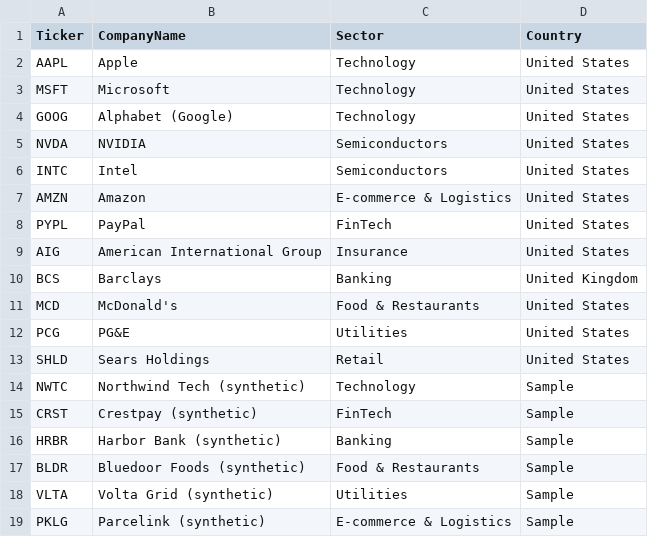
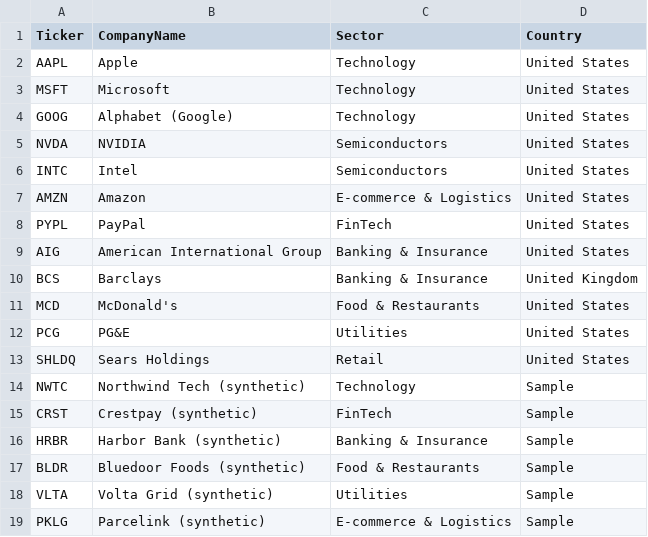
Before and after one commit to M-Linet/financial-performance-dashboard, a CSV file: data/reference/company_master.csv, drawn as a sheet.

Commit message:
fix(data): correct Sears ticker (SHLDQ) and standardise sectors
The source labels PG&E as Manufacturing, Sears as Finance and mixes
Bank/BANK; the company master's Sector column is now the clean grouping.

```diff
--- a/data/reference/company_master.csv
+++ b/data/reference/company_master.csv
@@ -8,10 +8,10 @@ AMZN,Amazon,E-commerce & Logistics,United States
 PYPL,PayPal,FinTech,United States
-AIG,American International Group,Insurance,United States
-BCS,Barclays,Banking,United Kingdom
+AIG,American International Group,Banking & Insurance,United States
+BCS,Barclays,Banking & Insurance,United Kingdom
 MCD,McDonald's,Food & Restaurants,United States
 PCG,PG&E,Utilities,United States
-SHLD,Sears Holdings,Retail,United States
+SHLDQ,Sears Holdings,Retail,United States
 NWTC,Northwind Tech (synthetic),Technology,Sample
 CRST,Crestpay (synthetic),FinTech,Sample
-HRBR,Harbor Bank (synthetic),Banking,Sample
+HRBR,Harbor Bank (synthetic),Banking & Insurance,Sample
 BLDR,Bluedoor Foods (synthetic),Food & Restaurants,Sample
```
